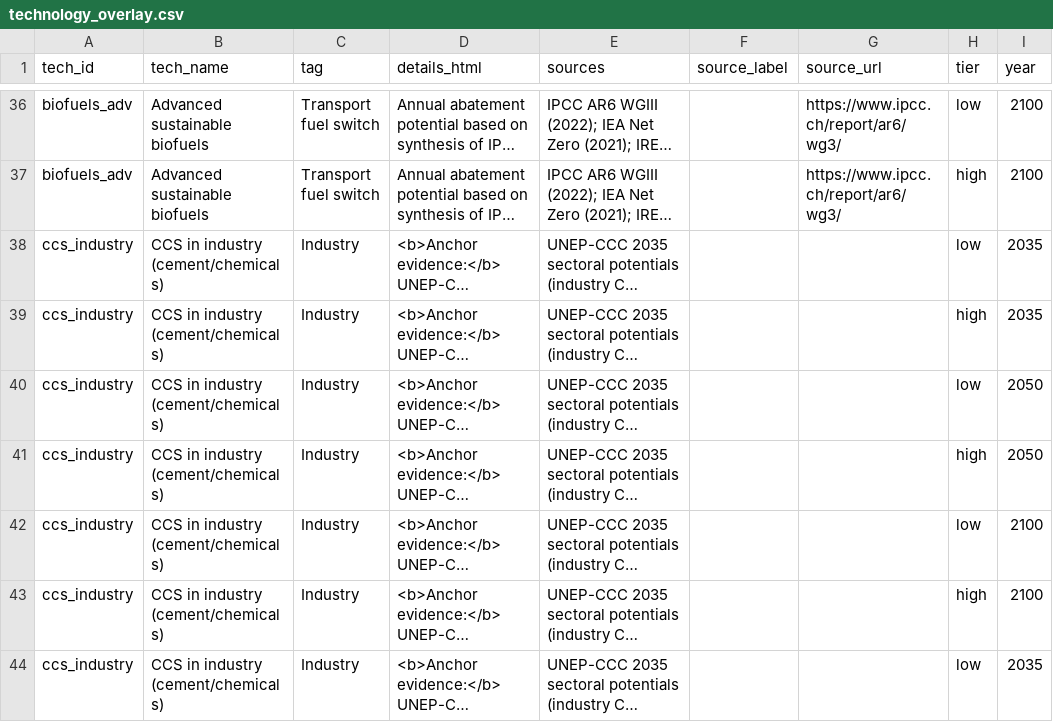
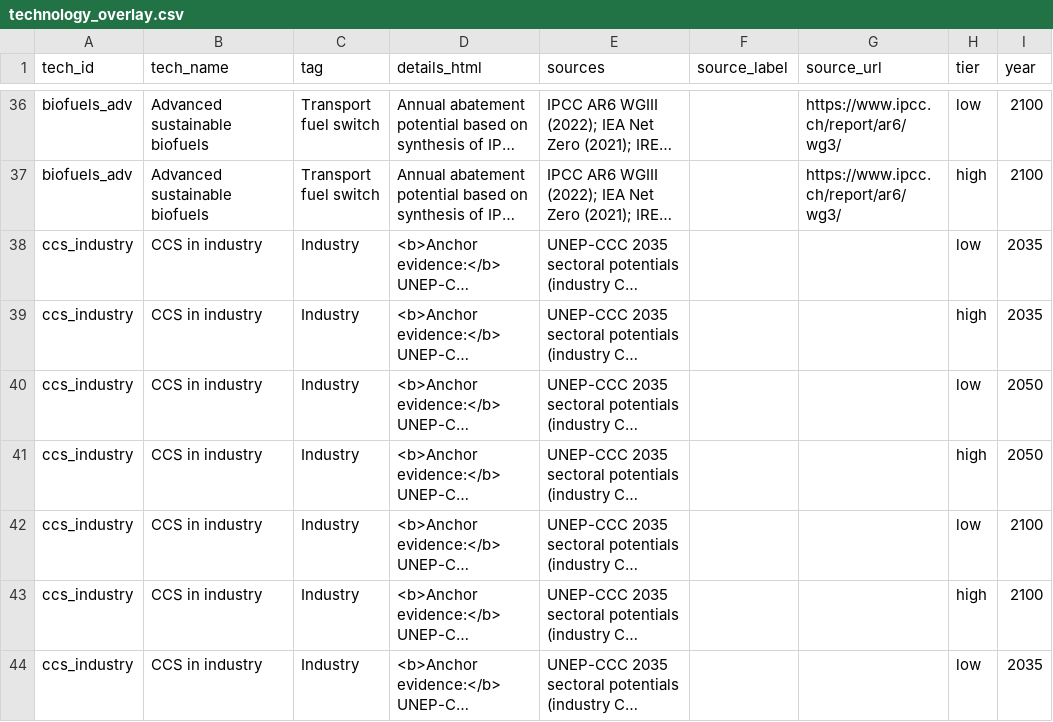
Before and after one commit to theomoers/mekko_sandbox, a CSV file: template/technology_overlay.csv, drawn as a sheet; only a part is shown, gaps mark what is left out; long unchanged cells end in …; the diff covers the shown part only; the diff names each change by its address in the sheet, - before the commit and + after, or states it on an @@ line.

Commit message:
Refine mekko UI, overlays, and technology trend charts

```diff
--- a/template/technology_overlay.csv
+++ b/template/technology_overlay.csv
-B38:B44 (tech_name): CCS in industry (cement/chemicals)
+B38:B44 (tech_name): CCS in industry
```
Also changed, not shown: 131 edited cells elsewhere in this file, 1 other file.
